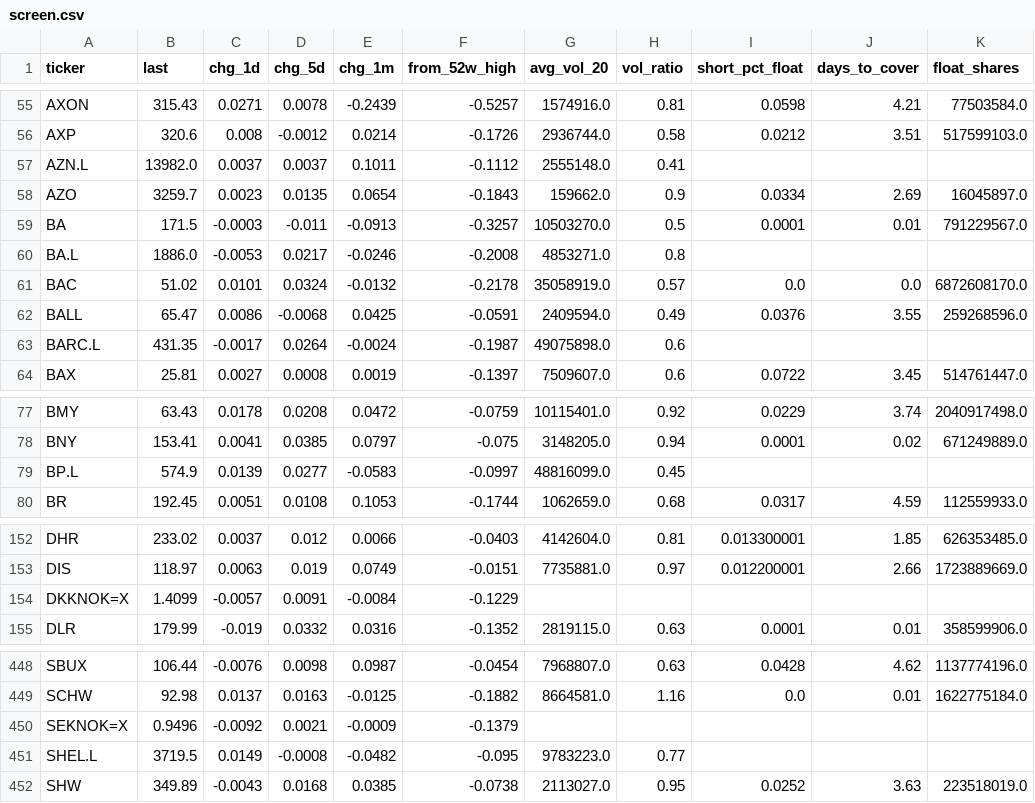
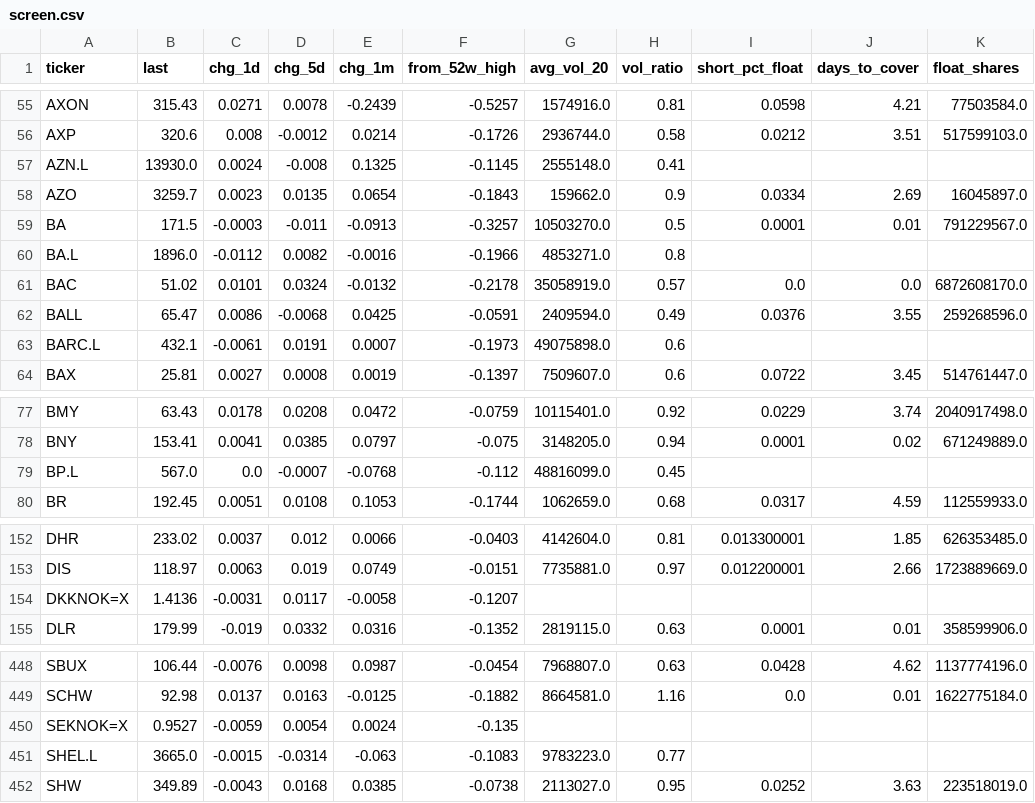
Before and after one commit to alekthehackerman/Nordiske-data, a CSV file: screen.csv, drawn as a sheet; only a part is shown, gaps mark what is left out; the diff covers the shown part only; the diff names each change by its address in the sheet, - before the commit and + after, or states it on an @@ line.

```diff
--- a/screen.csv
+++ b/screen.csv
-B57 (last): 13982.0
+B57 (last): 13930.0
-C57 (chg_1d): 0.0037
+C57 (chg_1d): 0.0024
-D57 (chg_5d): 0.0037
+D57 (chg_5d): -0.008
-E57 (chg_1m): 0.1011
+E57 (chg_1m): 0.1325
-F57 (from_52w_high): -0.1112
+F57 (from_52w_high): -0.1145
-B60 (last): 1886.0
+B60 (last): 1896.0
-C60 (chg_1d): -0.0053
+C60 (chg_1d): -0.0112
-D60 (chg_5d): 0.0217
+D60 (chg_5d): 0.0082
-E60 (chg_1m): -0.0246
+E60 (chg_1m): -0.0016
-F60 (from_52w_high): -0.2008
+F60 (from_52w_high): -0.1966
-B63 (last): 431.35
+B63 (last): 432.1
-C63 (chg_1d): -0.0017
+C63 (chg_1d): -0.0061
-D63 (chg_5d): 0.0264
+D63 (chg_5d): 0.0191
-E63 (chg_1m): -0.0024
+E63 (chg_1m): 0.0007
-F63 (from_52w_high): -0.1987
+F63 (from_52w_high): -0.1973
-B79 (last): 574.9
+B79 (last): 567.0
-C79 (chg_1d): 0.0139
+C79 (chg_1d): 0.0
-D79 (chg_5d): 0.0277
+D79 (chg_5d): -0.0007
-E79 (chg_1m): -0.0583
+E79 (chg_1m): -0.0768
-F79 (from_52w_high): -0.0997
+F79 (from_52w_high): -0.112
-B154 (last): 1.4099
+B154 (last): 1.4136
-C154 (chg_1d): -0.0057
+C154 (chg_1d): -0.0031
-D154 (chg_5d): 0.0091
+D154 (chg_5d): 0.0117
-E154 (chg_1m): -0.0084
+E154 (chg_1m): -0.0058
-F154 (from_52w_high): -0.1229
+F154 (from_52w_high): -0.1207
-B450 (last): 0.9496
+B450 (last): 0.9527
-C450 (chg_1d): -0.0092
+C450 (chg_1d): -0.0059
-D450 (chg_5d): 0.0021
+D450 (chg_5d): 0.0054
-E450 (chg_1m): -0.0009
+E450 (chg_1m): 0.0024
-F450 (from_52w_high): -0.1379
+F450 (from_52w_high): -0.135
-B451 (last): 3719.5
+B451 (last): 3665.0
-C451 (chg_1d): 0.0149
+C451 (chg_1d): -0.0015
-D451 (chg_5d): -0.0008
+D451 (chg_5d): -0.0314
-E451 (chg_1m): -0.0482
+E451 (chg_1m): -0.063
-F451 (from_52w_high): -0.095
+F451 (from_52w_high): -0.1083
```
Also changed, not shown: 35 edited cells elsewhere in this file, metrics.csv, ohlc.csv, 2 other files.
